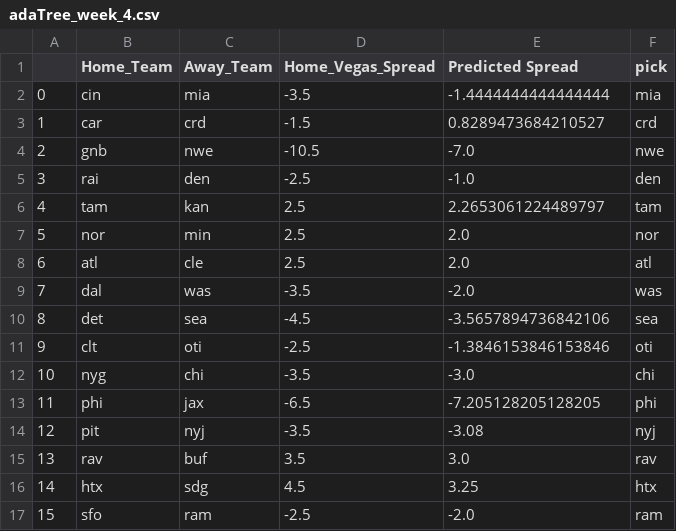
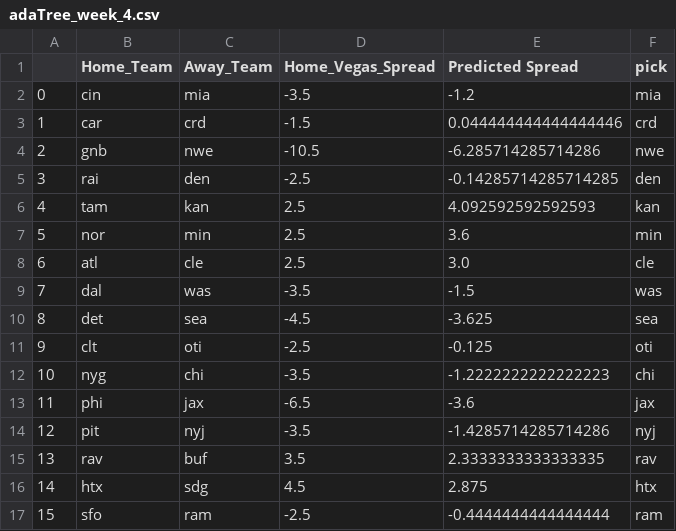
Before and after one commit to ryanpmcintire/nfl_py3, a CSV file: modules/predictions/adaTree_week_4.csv, drawn as a sheet.

Commit message:
revert to original spreads

```diff
--- a/modules/predictions/adaTree_week_4.csv
+++ b/modules/predictions/adaTree_week_4.csv
@@ -1,17 +1,17 @@
 ,Home_Team,Away_Team,Home_Vegas_Spread,Predicted Spread,pick
-0,cin,mia,-3.5,-1.4444444444444444,mia
-1,car,crd,-1.5,0.8289473684210527,crd
-2,gnb,nwe,-10.5,-7.0,nwe
-3,rai,den,-2.5,-1.0,den
-4,tam,kan,2.5,2.2653061224489797,tam
-5,nor,min,2.5,2.0,nor
-6,atl,cle,2.5,2.0,atl
-7,dal,was,-3.5,-2.0,was
-8,det,sea,-4.5,-3.5657894736842106,sea
-9,clt,oti,-2.5,-1.3846153846153846,oti
-10,nyg,chi,-3.5,-3.0,chi
-11,phi,jax,-6.5,-7.205128205128205,phi
-12,pit,nyj,-3.5,-3.08,nyj
-13,rav,buf,3.5,3.0,rav
-14,htx,sdg,4.5,3.25,htx
-15,sfo,ram,-2.5,-2.0,ram
+0,cin,mia,-3.5,-1.2,mia
+1,car,crd,-1.5,0.044444444444444446,crd
+2,gnb,nwe,-10.5,-6.285714285714286,nwe
+3,rai,den,-2.5,-0.14285714285714285,den
+4,tam,kan,2.5,4.092592592592593,kan
+5,nor,min,2.5,3.6,min
+6,atl,cle,2.5,3.0,cle
+7,dal,was,-3.5,-1.5,was
+8,det,sea,-4.5,-3.625,sea
+9,clt,oti,-2.5,-0.125,oti
+10,nyg,chi,-3.5,-1.2222222222222223,chi
+11,phi,jax,-6.5,-3.6,jax
+12,pit,nyj,-3.5,-1.4285714285714286,nyj
+13,rav,buf,3.5,2.3333333333333335,rav
+14,htx,sdg,4.5,2.875,htx
+15,sfo,ram,-2.5,-0.4444444444444444,ram
```
Also changed, not shown: 1 other file.
